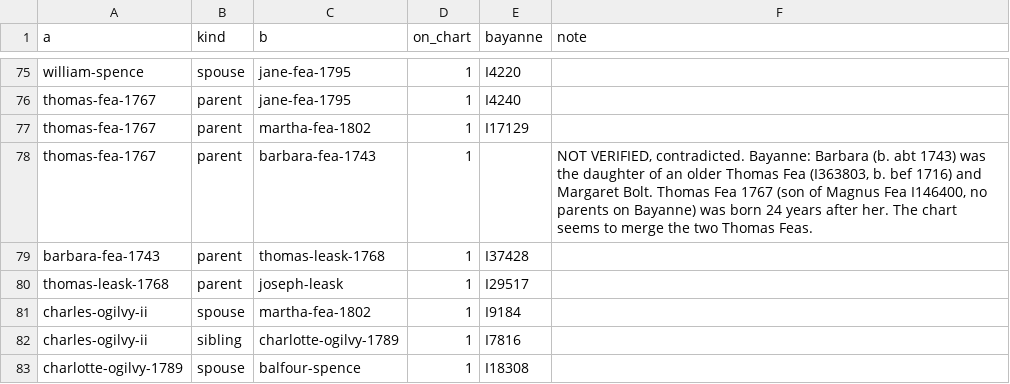
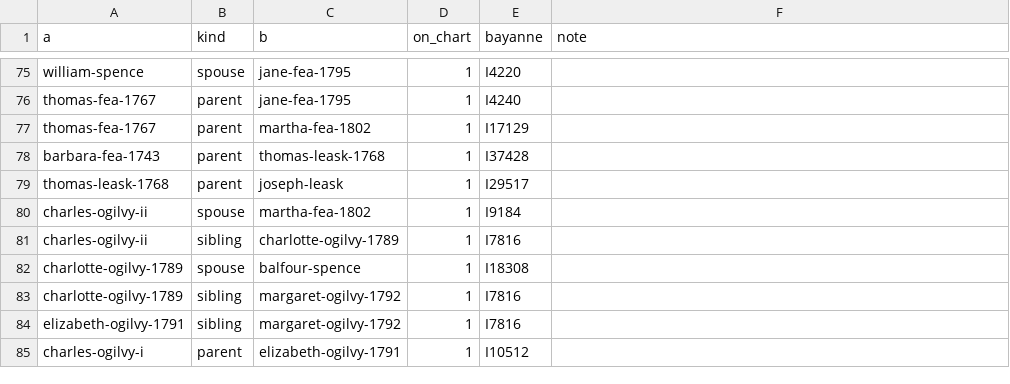
Before and after one commit to ShetlandJ/shetland-political-history, a CSV file: data/family_links.csv, drawn as a sheet; only a part is shown, gaps mark what is left out; the shorter side is filled out with more unchanged rows; the diff names each change by its address in the sheet, - before the commit and + after, or states it on an @@ line.

```diff
--- a/data/family_links.csv
+++ b/data/family_links.csv
-row 78: thomas-fea-1767 | parent | barbara-fea-1743 | 1 |  | NOT VERIFIED, contradicted. Bayanne: Barbara (b. abt 1743) was the daughter of an older Thomas Fea (I363803, b. bef 1716) and Margaret Bolt. Thomas Fea 1767 (son of Magnus Fea I146400, no parents on Bayanne) was born 24 years after her. The chart seems to merge the two Thomas Feas.
```
Also changed, not shown: data/relatives.csv, 2 other files.
